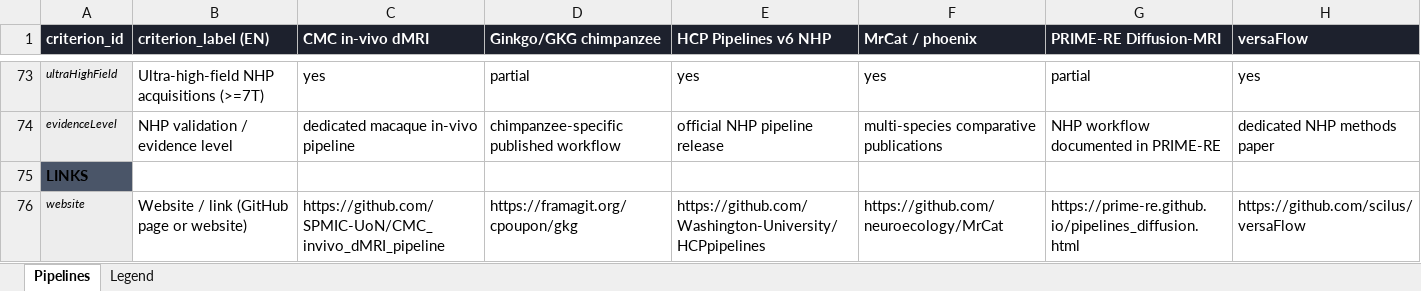
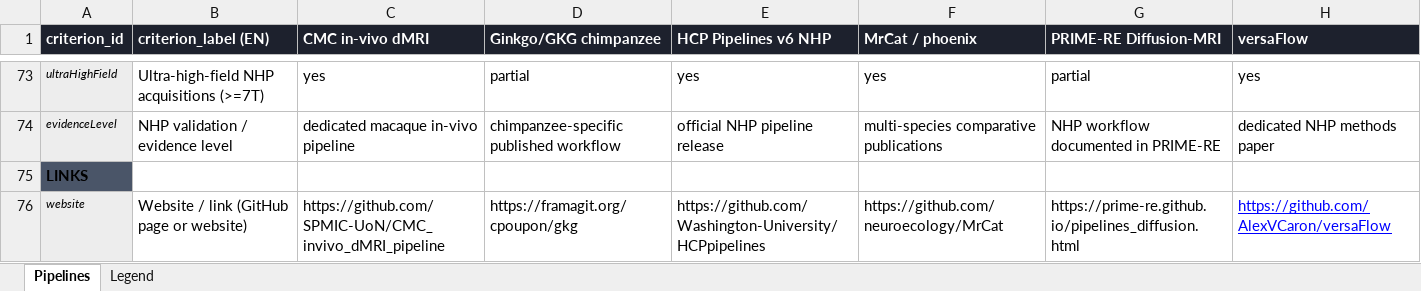
Before and after one commit to DiffusionCompass/DiffusionCompass, an Excel workbook: data/monkey.xlsx, sheet Pipelines, drawn as a sheet; only a part is shown, gaps mark what is left out; values as stored, in another font and other column widths than the file's, no borders; the diff names each change by its address in the sheet, - before the commit and + after, or states it on an @@ line.

Commit message:
correct websites

```diff
--- a/data/monkey.xlsx (sheet Pipelines)
+++ b/data/monkey.xlsx (sheet Pipelines)
-H76 (versaFlow): https://github.com/scilus/versaFlow
+H76 (versaFlow): https://github.com/AlexVCaron/versaFlow
@@ H76 underline: off → on, text colour: black → #0000FF @@
```
